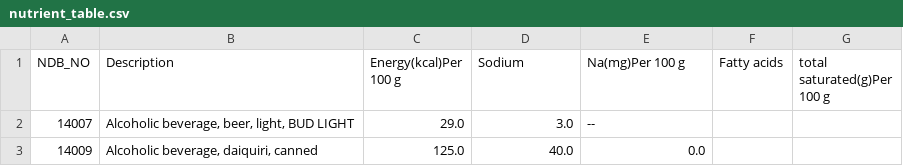
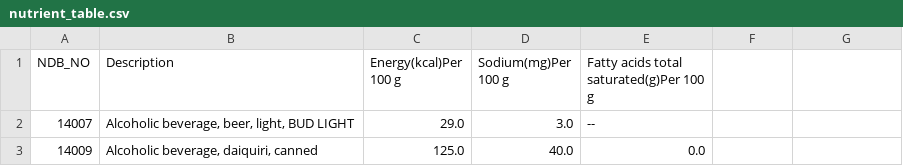
Before and after one commit to wywongbd/LINE-dieting-chatbot, a CSV file: nutrient_table.csv, drawn as a sheet; only a part is shown.

Commit message:
Update nutrient_table.csv

```diff
--- a/nutrient_table.csv
+++ b/nutrient_table.csv
@@ -1,2 +1,2 @@
-NDB_NO,Description,Energy(kcal)Per 100 g,Sodium, Na(mg)Per 100 g,Fatty acids, total saturated(g)Per 100 g,
+NDB_NO,Description,Energy(kcal)Per 100 g,Sodium(mg)Per 100 g,Fatty acids total saturated(g)Per 100 g,
 14007,"Alcoholic beverage, beer, light, BUD LIGHT",29.0,3.0,--,,
```
